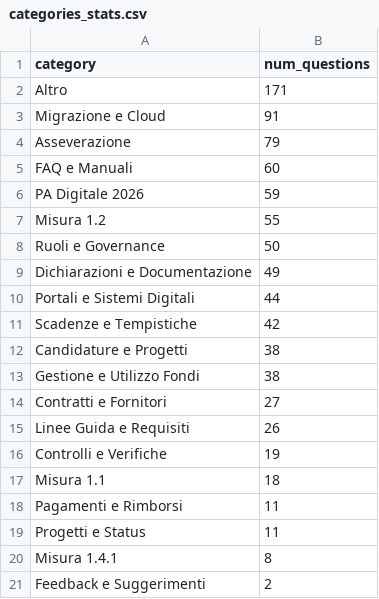
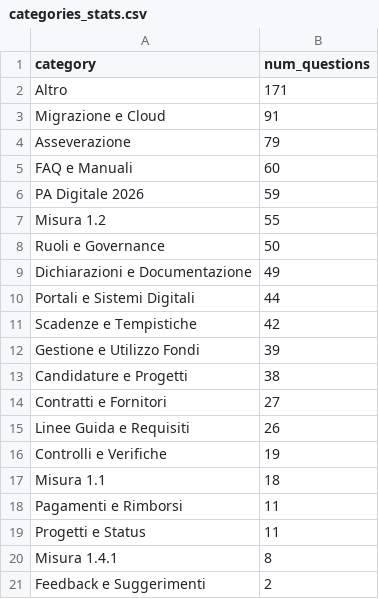
Before and after one commit to teamdigitale/teseo-data, a CSV file: data/categories_stats.csv, drawn as a sheet.

Commit message:
stats on query categories

```diff
--- a/data/categories_stats.csv
+++ b/data/categories_stats.csv
@@ -11,4 +11,4 @@ Portali e Sistemi Digitali,44
 Scadenze e Tempistiche,42
+Gestione e Utilizzo Fondi,39
 Candidature e Progetti,38
-Gestione e Utilizzo Fondi,38
 Contratti e Fornitori,27
```
Also changed, not shown: 4 other files.
